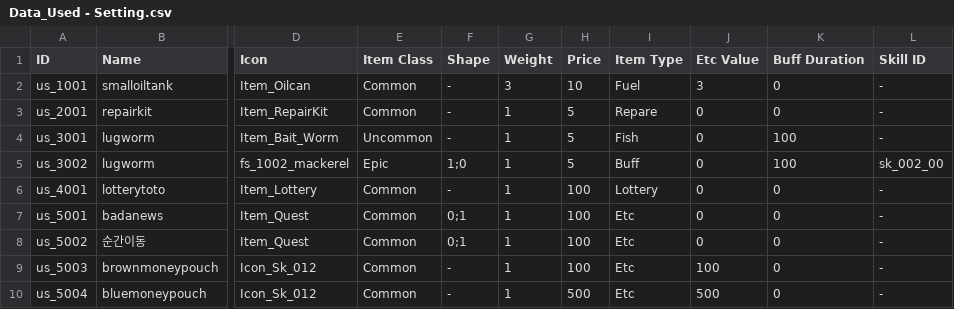
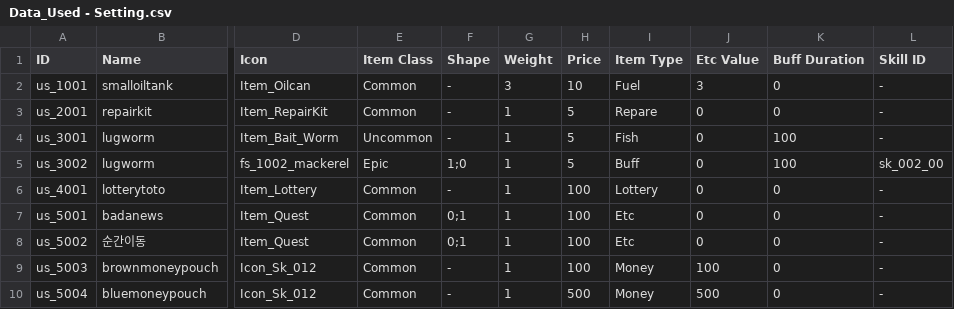
Before and after one commit to nodong91/FishingAssets, a CSV file: 01_Resources/Datas/Data_Json/Data_Used - Setting.csv, drawn as a sheet; only a part is shown, gaps mark what is left out; the diff names each change by its address in the sheet, - before the commit and + after, or states it on an @@ line.

```diff
--- a/01_Resources/Datas/Data_Json/Data_Used - Setting.csv
+++ b/01_Resources/Datas/Data_Json/Data_Used - Setting.csv
-I9:I10 (Item Type): Etc
+I9:I10 (Item Type): Money
```
Also changed, not shown: 8 other files.
